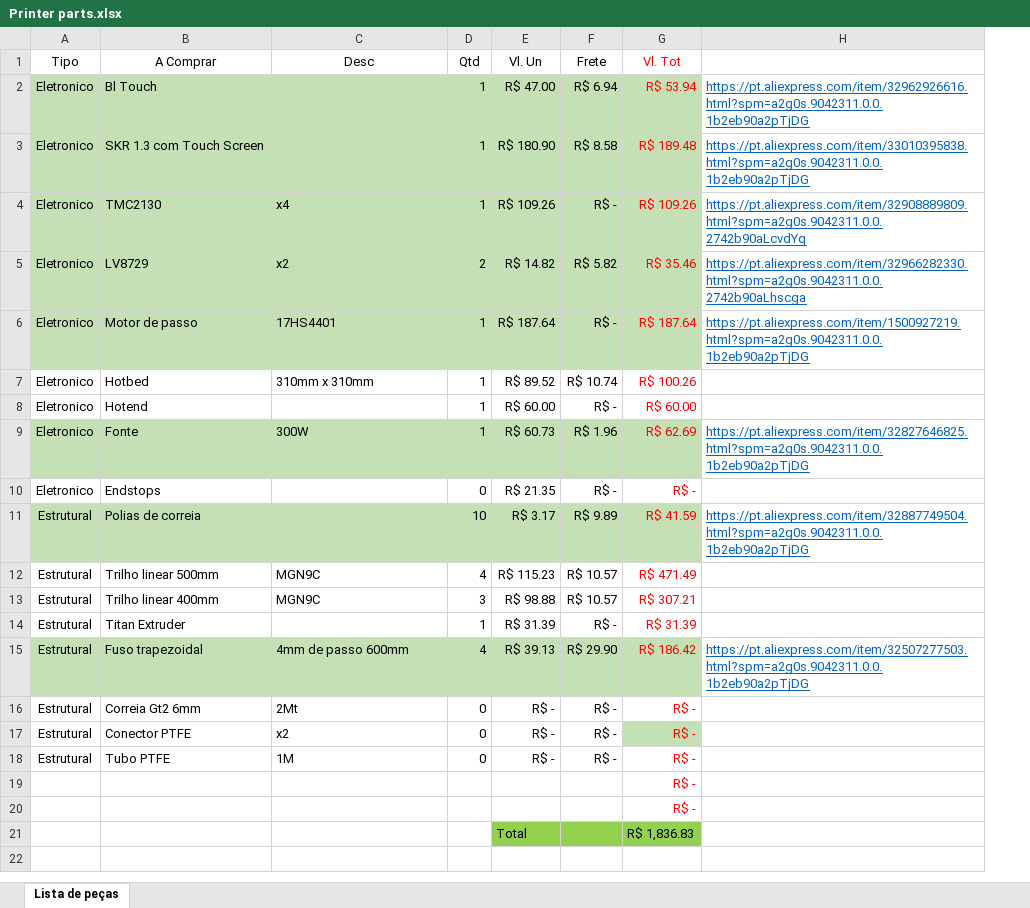
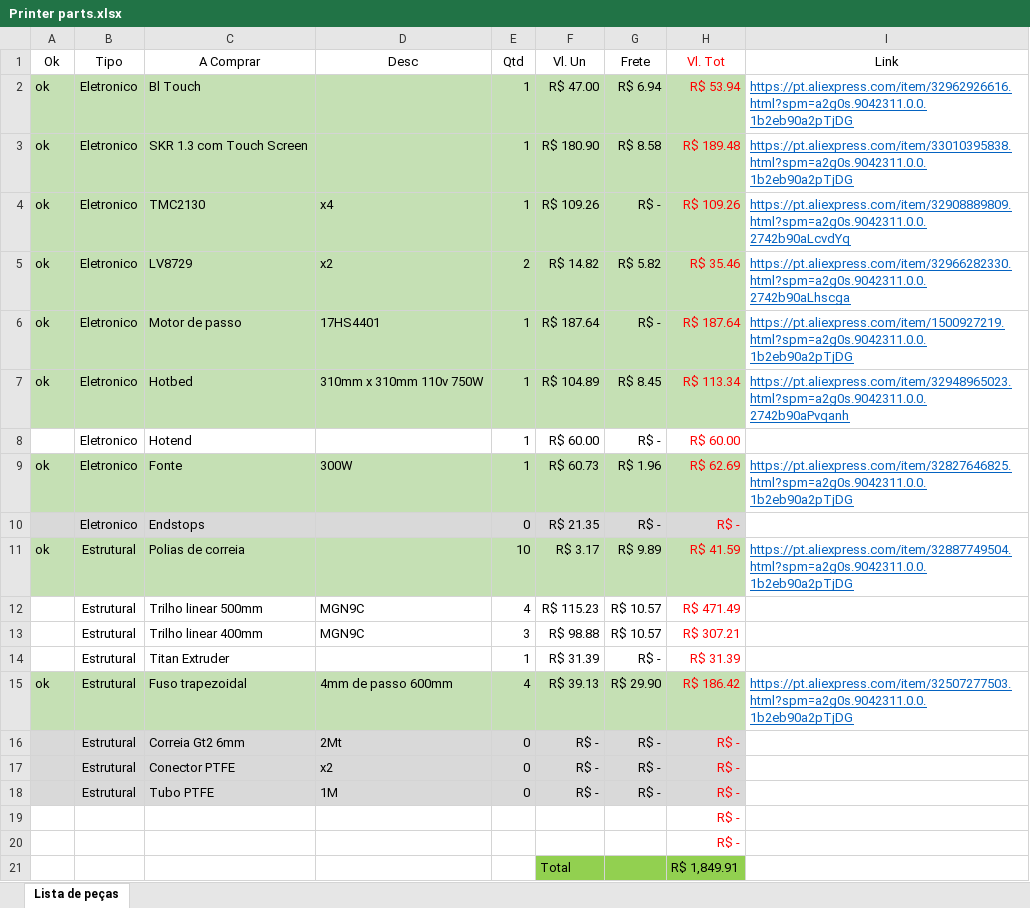
Before and after one commit to whorik/finances, an Excel workbook: Printer parts.xlsx, sheet Lista de peças, drawn as a sheet; values as stored, in another font and other column widths than the file's, no borders; addresses are those after the commit; the diff names each change by its address in the sheet, - before the commit and + after, or states it on an @@ line.

```diff
--- a/Printer parts.xlsx (sheet Lista de peças)
+++ b/Printer parts.xlsx (sheet Lista de peças)
+column A (Ok), rows 2-15: ok | ok | ok | ok | ok | ok |  | ok |  | ok |  |  |  | ok
-I1: (empty)
+I1: Link
-B7:H7 fill: none
+B7:H7 fill: #C5E0B4
-D7 (Desc): 310mm x 310mm
+D7 (Desc): 310mm x 310mm 110v 750W
-F7 (Vl. Un): R$ 89.52
+F7 (Vl. Un): R$ 104.89
-G7 (Frete): R$ 10.74
+G7 (Frete): R$ 8.45
-H7 (Vl. Tot): R$ 100.26
+H7 (Vl. Tot): R$ 113.34
-I7 (Link): (empty)
+I7 (Link): https://pt.aliexpress.com/item/32948965023.html?spm=a2g0s.9042311.0.0.2742b90aPvqanh
-B10:H10 fill: none
+B10:H10 fill: #D9D9D9
-B16:H16 fill: none
+B16:H16 fill: #D9D9D9
-B17:G17 fill: none
+B17:G17 fill: #D9D9D9
-H17 fill: #C5E0B4
+H17 fill: #D9D9D9
-B18:H18 fill: none
+B18:H18 fill: #D9D9D9
-H21 (Vl. Tot): R$ 1,836.83
+H21 (Vl. Tot): R$ 1,849.91
```
Also changed, not shown: formulas that keep their value, 1 other file.
